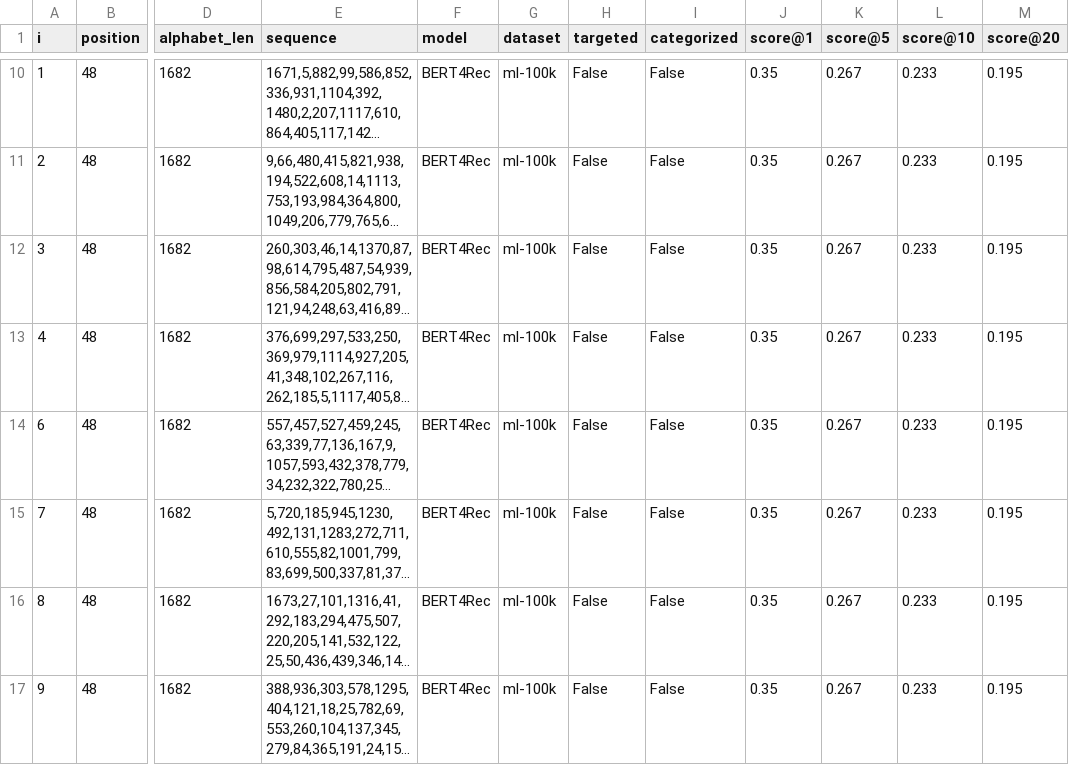
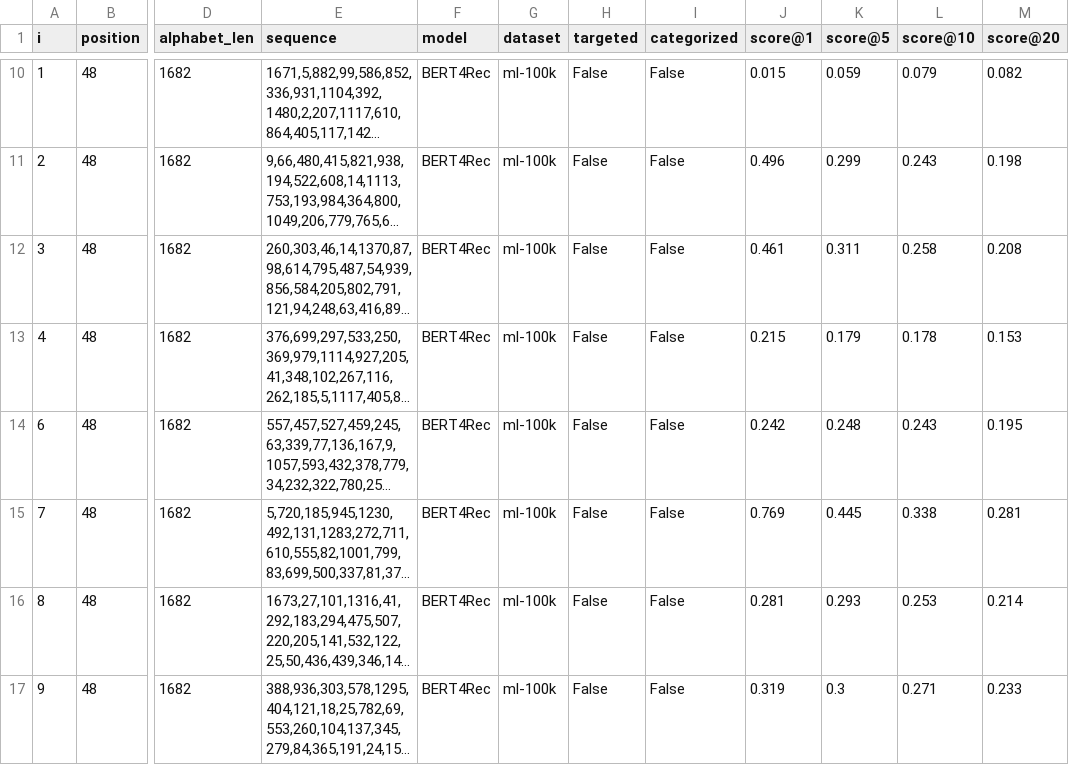
Before and after one commit to DomizianoScarcelli/counterfactual-explanations-recsys, a CSV file: results/evaluate/sensitivity/sensitivity_untargeted.csv, drawn as a sheet; only a part is shown, gaps mark what is left out; long unchanged cells end in …; the diff covers the shown part only; the diff names each change by its address in the sheet, - before the commit and + after, or states it on an @@ line.

```diff
--- a/results/evaluate/sensitivity/sensitivity_untargeted.csv
+++ b/results/evaluate/sensitivity/sensitivity_untargeted.csv
-J10 (score@1): 0.35
+J10 (score@1): 0.015
-K10 (score@5): 0.267
+K10 (score@5): 0.059
-L10 (score@10): 0.233
+L10 (score@10): 0.079
-M10 (score@20): 0.195
+M10 (score@20): 0.082
-J11 (score@1): 0.35
+J11 (score@1): 0.496
-K11 (score@5): 0.267
+K11 (score@5): 0.299
-L11 (score@10): 0.233
+L11 (score@10): 0.243
-M11 (score@20): 0.195
+M11 (score@20): 0.198
-J12 (score@1): 0.35
+J12 (score@1): 0.461
-K12 (score@5): 0.267
+K12 (score@5): 0.311
-L12 (score@10): 0.233
+L12 (score@10): 0.258
-M12 (score@20): 0.195
+M12 (score@20): 0.208
-J13 (score@1): 0.35
+J13 (score@1): 0.215
-K13 (score@5): 0.267
+K13 (score@5): 0.179
-L13 (score@10): 0.233
+L13 (score@10): 0.178
-M13 (score@20): 0.195
+M13 (score@20): 0.153
-J14 (score@1): 0.35
+J14 (score@1): 0.242
-K14 (score@5): 0.267
+K14 (score@5): 0.248
-L14 (score@10): 0.233
+L14 (score@10): 0.243
-J15 (score@1): 0.35
+J15 (score@1): 0.769
-K15 (score@5): 0.267
+K15 (score@5): 0.445
-L15 (score@10): 0.233
+L15 (score@10): 0.338
-M15 (score@20): 0.195
+M15 (score@20): 0.281
-J16 (score@1): 0.35
+J16 (score@1): 0.281
-K16 (score@5): 0.267
+K16 (score@5): 0.293
-L16 (score@10): 0.233
+L16 (score@10): 0.253
-M16 (score@20): 0.195
+M16 (score@20): 0.214
-J17 (score@1): 0.35
+J17 (score@1): 0.319
-K17 (score@5): 0.267
+K17 (score@5): 0.3
-L17 (score@10): 0.233
+L17 (score@10): 0.271
-M17 (score@20): 0.195
+M17 (score@20): 0.233
```
Also changed, not shown: 64 edited cells elsewhere in this file, results/evaluate/alignment/alignment_hyperopt_targeted_uncat_1m.csv, 5 other files.
